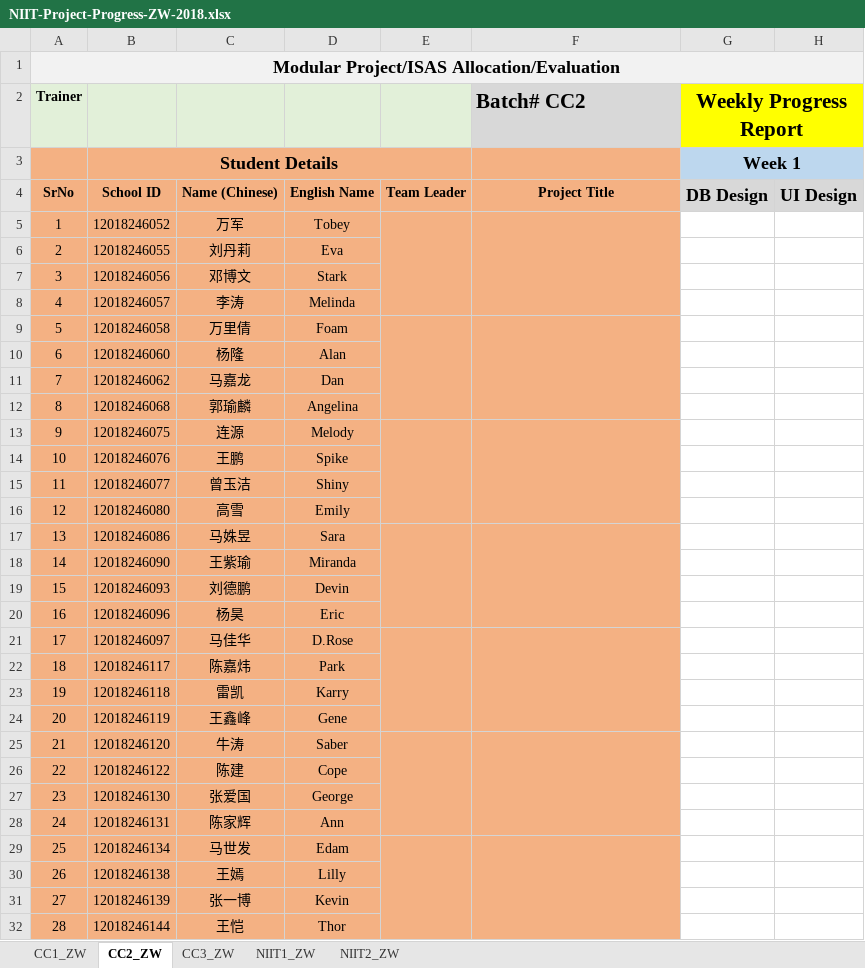
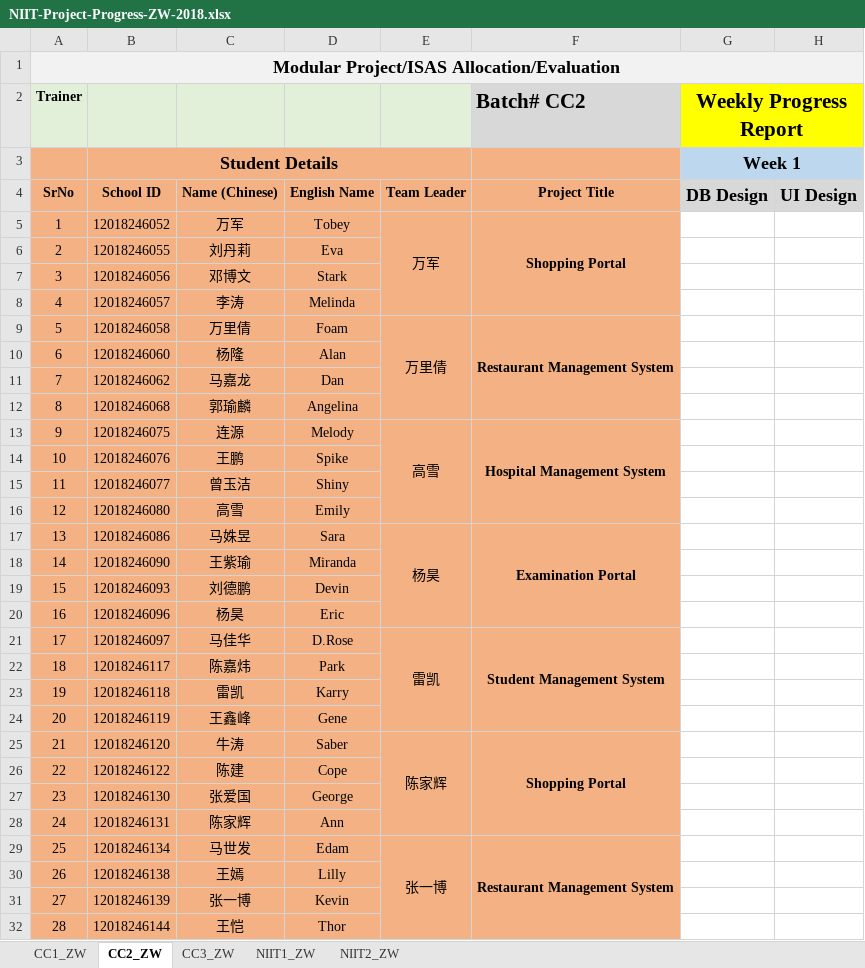
Before and after one commit to niit-nxu/Sept-2020---Jan-2021, an Excel workbook: Grade 2018/ProjectAssignmentProgress/NIIT-Project-Progress-ZW-2018.xlsx, sheet CC2_ZW, drawn as a sheet; only a part is shown; values as stored, in another font and other column widths than the file's, no borders; the diff covers the shown part only; the diff names each change by its address in the sheet, - before the commit and + after, or states it on an @@ line.

```diff
--- a/Grade 2018/ProjectAssignmentProgress/NIIT-Project-Progress-ZW-2018.xlsx (sheet CC2_ZW)
+++ b/Grade 2018/ProjectAssignmentProgress/NIIT-Project-Progress-ZW-2018.xlsx (sheet CC2_ZW)
-E5: (empty)
+E5: 万军
-F5 (Batch# CC2): (empty)
+F5 (Batch# CC2): Shopping Portal
-E9: (empty)
+E9: 万里倩
-F9 (Batch# CC2): (empty)
+F9 (Batch# CC2): Restaurant Management System
-E13: (empty)
+E13: 高雪
-F13 (Batch# CC2): (empty)
+F13 (Batch# CC2): Hospital Management System
-E17: (empty)
+E17: 杨昊
-F17 (Batch# CC2): (empty)
+F17 (Batch# CC2): Examination Portal
-E21: (empty)
+E21: 雷凯
-F21 (Batch# CC2): (empty)
+F21 (Batch# CC2): Student Management System
-E25: (empty)
+E25: 陈家辉
-F25 (Batch# CC2): (empty)
+F25 (Batch# CC2): Shopping Portal
-E29: (empty)
+E29: 张一博
-F29 (Batch# CC2): (empty)
+F29 (Batch# CC2): Restaurant Management System
```
Also changed, not shown: 6 edited cells elsewhere in this sheet, sheet CC1_ZW, charts or pictures.
